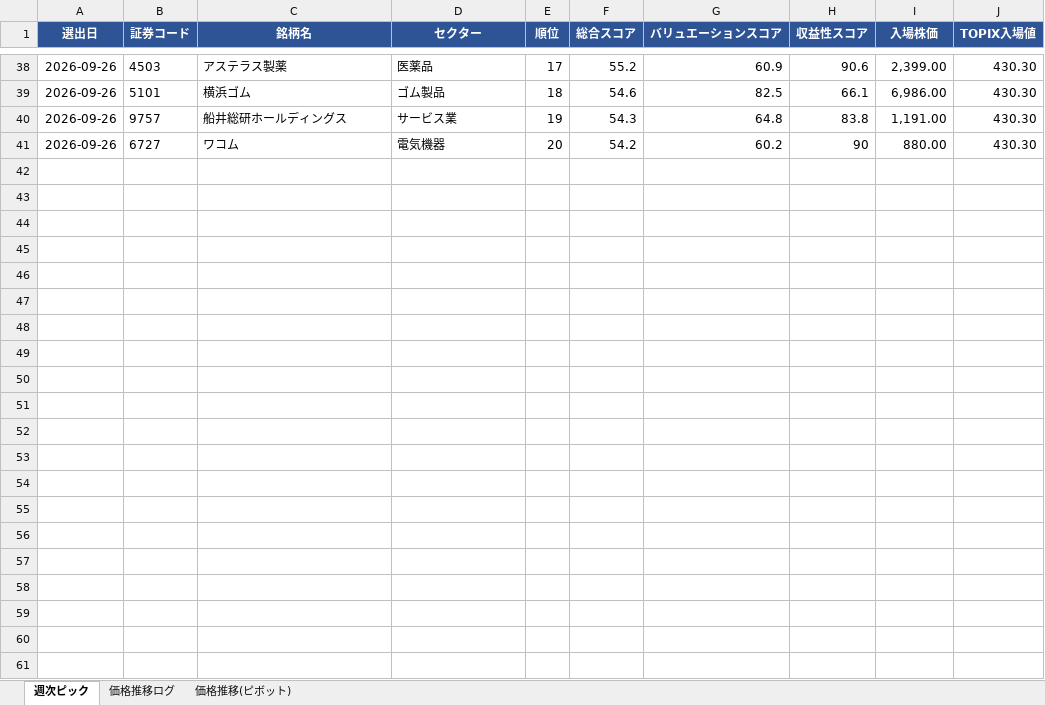
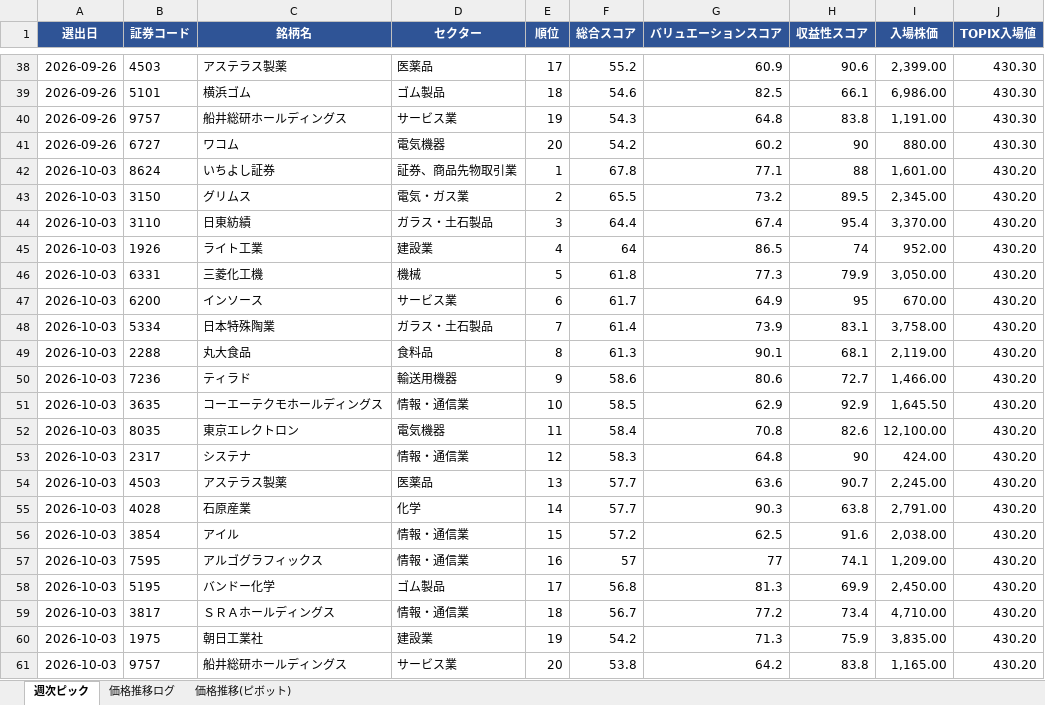
Before and after one commit to kuri-chan/asset-screening, an Excel workbook: output/tracking_sheet.xlsx, sheet 週次ピック, drawn as a sheet; only a part is shown, gaps mark what is left out; values as stored, in another font and other column widths than the file's, no borders; the diff names each change by its address in the sheet, - before the commit and + after, or states it on an @@ line.

```diff
--- a/output/tracking_sheet.xlsx (sheet 週次ピック)
+++ b/output/tracking_sheet.xlsx (sheet 週次ピック)
+row 42: 2026-10-03 | 8624 | いちよし証券 | 証券、商品先物取引業 | 1 | 67.8 | 77.1 | 88 | 1,601.00 | 430.20
+row 43: 2026-10-03 | 3150 | グリムス | 電気・ガス業 | 2 | 65.5 | 73.2 | 89.5 | 2,345.00 | 430.20
+row 44: 2026-10-03 | 3110 | 日東紡績 | ガラス・土石製品 | 3 | 64.4 | 67.4 | 95.4 | 3,370.00 | 430.20
+row 45: 2026-10-03 | 1926 | ライト工業 | 建設業 | 4 | 64 | 86.5 | 74 | 952.00 | 430.20
+row 46: 2026-10-03 | 6331 | 三菱化工機 | 機械 | 5 | 61.8 | 77.3 | 79.9 | 3,050.00 | 430.20
+row 47: 2026-10-03 | 6200 | インソース | サービス業 | 6 | 61.7 | 64.9 | 95 | 670.00 | 430.20
+row 48: 2026-10-03 | 5334 | 日本特殊陶業 | ガラス・土石製品 | 7 | 61.4 | 73.9 | 83.1 | 3,758.00 | 430.20
+row 49: 2026-10-03 | 2288 | 丸大食品 | 食料品 | 8 | 61.3 | 90.1 | 68.1 | 2,119.00 | 430.20
+row 50: 2026-10-03 | 7236 | ティラド | 輸送用機器 | 9 | 58.6 | 80.6 | 72.7 | 1,466.00 | 430.20
+row 51: 2026-10-03 | 3635 | コーエーテクモホールディングス | 情報・通信業 | 10 | 58.5 | 62.9 | 92.9 | 1,645.50 | 430.20
+row 52: 2026-10-03 | 8035 | 東京エレクトロン | 電気機器 | 11 | 58.4 | 70.8 | 82.6 | 12,100.00 | 430.20
+row 53: 2026-10-03 | 2317 | システナ | 情報・通信業 | 12 | 58.3 | 64.8 | 90 | 424.00 | 430.20
+row 54: 2026-10-03 | 4503 | アステラス製薬 | 医薬品 | 13 | 57.7 | 63.6 | 90.7 | 2,245.00 | 430.20
+row 55: 2026-10-03 | 4028 | 石原産業 | 化学 | 14 | 57.7 | 90.3 | 63.8 | 2,791.00 | 430.20
+row 56: 2026-10-03 | 3854 | アイル | 情報・通信業 | 15 | 57.2 | 62.5 | 91.6 | 2,038.00 | 430.20
+row 57: 2026-10-03 | 7595 | アルゴグラフィックス | 情報・通信業 | 16 | 57 | 77 | 74.1 | 1,209.00 | 430.20
+row 58: 2026-10-03 | 5195 | バンドー化学 | ゴム製品 | 17 | 56.8 | 81.3 | 69.9 | 2,450.00 | 430.20
+row 59: 2026-10-03 | 3817 | ＳＲＡホールディングス | 情報・通信業 | 18 | 56.7 | 77.2 | 73.4 | 4,710.00 | 430.20
+row 60: 2026-10-03 | 1975 | 朝日工業社 | 建設業 | 19 | 54.2 | 71.3 | 75.9 | 3,835.00 | 430.20
+row 61: 2026-10-03 | 9757 | 船井総研ホールディングス | サービス業 | 20 | 53.8 | 64.2 | 83.8 | 1,165.00 | 430.20
```
Also changed, not shown: sheet 価格推移(ピボット), 1 other file.
